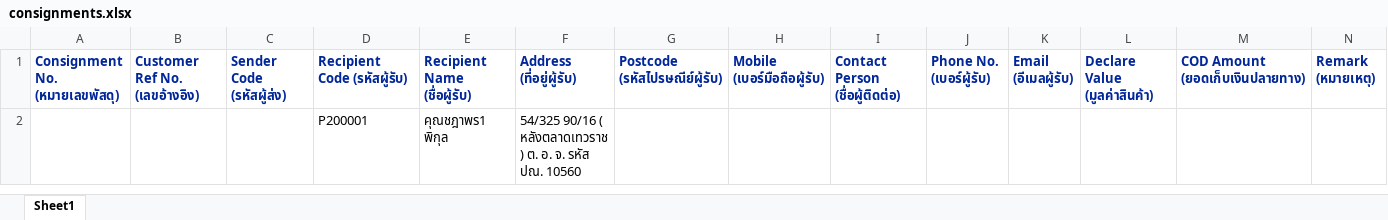
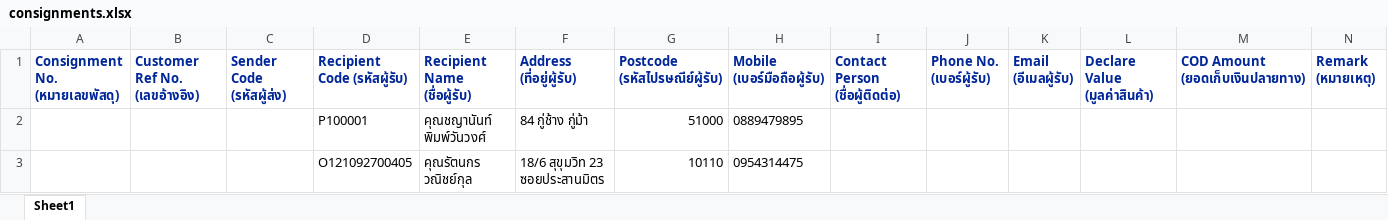
Before and after one commit to kobdagon17am/aiyara, an Excel workbook: local/public/excel_files/consignments.xlsx, sheet Sheet1, drawn as a sheet; only a part is shown; values as stored, in another font and other column widths than the file's, no borders; removed rows and columns are numbered as before the commit, all else as after; rows hold the shown columns only; the diff names each change by its address in the sheet, - before the commit and + after, or states it on an @@ line.

```diff
--- a/local/public/excel_files/consignments.xlsx (sheet Sheet1)
+++ b/local/public/excel_files/consignments.xlsx (sheet Sheet1)
-row 2:  |  |  | P200001 | คุณชฎาพร1 พิกุล | 54/325 90/16 ( หลังตลาดเทวราช ) ต. อ. จ. รหัส ปณ. 10560
+row 2:  |  |  | P100001 | คุณชญานันท์ พิมพ์วันวงศ์ | 84 กู่ช้าง กู่ม้า | 51000 | 0889479895
+row 3:  |  |  | O121092700405 | คุณรัตนกร วณิชย์กุล | 18/6 สุขุมวิท 23 ซอยประสานมิตร | 10110 | 0954314475
```
Also changed, not shown: local/public/uploads/consignments.xlsx, 31 other files.
